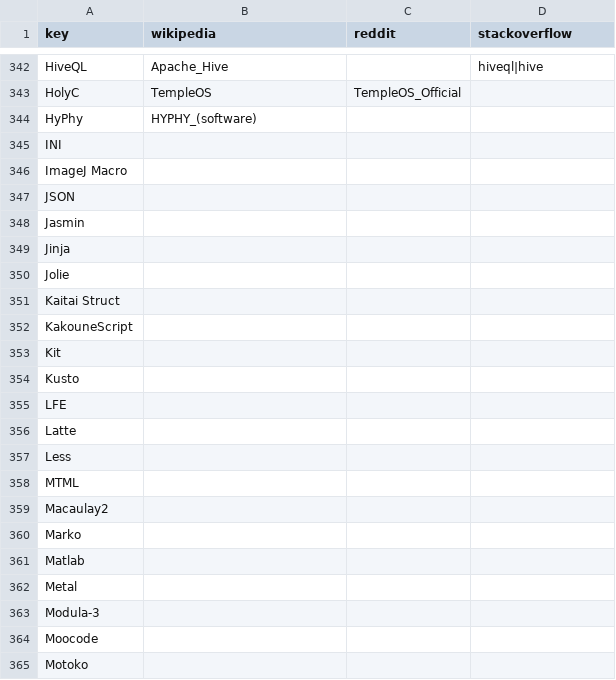
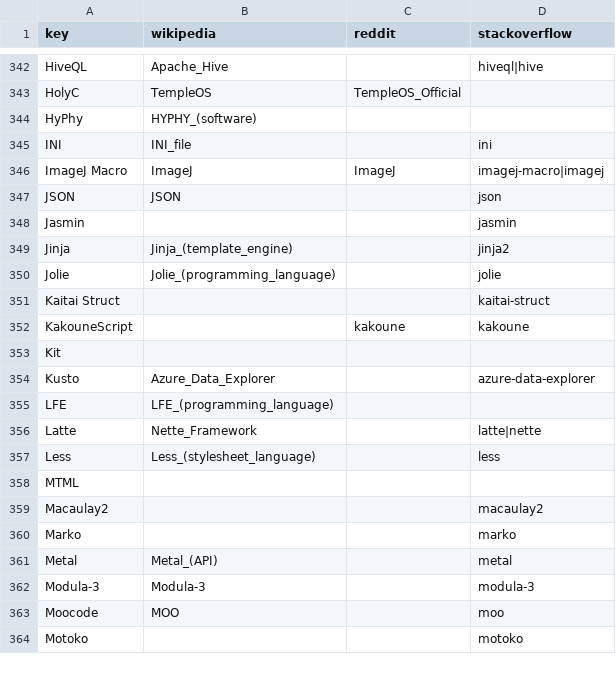
Before and after one commit to tjpalmer/languish, a CSV file: scripts/data/keys.csv, drawn as a sheet; only a part is shown, gaps mark what is left out; the diff covers the shown part only.

Commit message:
Finish through o

```diff
--- a/scripts/data/keys.csv
+++ b/scripts/data/keys.csv
@@ -344,9 +344,9 @@
 "HyPhy","HYPHY_(software)","",""
-"INI",,,
-"ImageJ Macro",,,
-"JSON",,,
-"Jasmin",,,
-"Jinja",,,
-"Jolie",,,
-"Kaitai Struct",,,
-"KakouneScript",,,
+"INI","INI_file","","ini"
+"ImageJ Macro","ImageJ","ImageJ","imagej-macro|imagej"
+"JSON","JSON","","json"
+"Jasmin","","","jasmin"
+"Jinja","Jinja_(template_engine)","","jinja2"
+"Jolie","Jolie_(programming_language)","","jolie"
+"Kaitai Struct","","","kaitai-struct"
+"KakouneScript","","kakoune","kakoune"
@@ -354,4 +354,4 @@
-"Kusto",,,
-"LFE",,,
-"Latte",,,
-"Less",,,
+"Kusto","Azure_Data_Explorer","","azure-data-explorer"
+"LFE","LFE_(programming_language)","",""
+"Latte","Nette_Framework","","latte|nette"
+"Less","Less_(stylesheet_language)","","less"
@@ -359,7 +359,6 @@
-"Macaulay2",,,
-"Marko",,,
-"Matlab",,,
-"Metal",,,
-"Modula-3",,,
-"Moocode",,,
-"Motoko",,,
+"Macaulay2","","","macaulay2"
+"Marko","","","marko"
+"Metal","Metal_(API)","","metal"
+"Modula-3","Modula-3","","modula-3"
+"Moocode","MOO","","moo"
+"Motoko","","","motoko"
```
Also changed, not shown: 1 added row and 31 edited cells elsewhere in this file.
